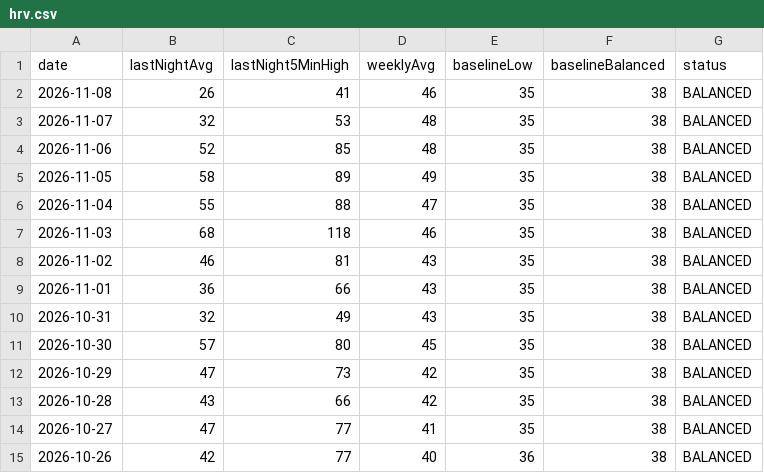
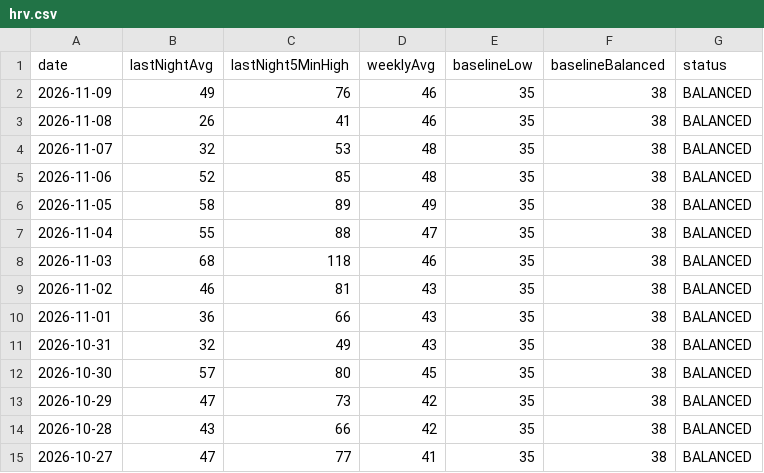
Before and after one commit to Globalcare2026/garmin-sync, a CSV file: data/latest/hrv.csv, drawn as a sheet.

```diff
--- a/data/latest/hrv.csv
+++ b/data/latest/hrv.csv
@@ -1,2 +1,3 @@
 date,lastNightAvg,lastNight5MinHigh,weeklyAvg,baselineLow,baselineBalanced,status
+2026-11-09,49,76,46,35,38,BALANCED
 2026-11-08,26,41,46,35,38,BALANCED
@@ -14,2 +15 @@ date,lastNightAvg,lastNight5MinHigh,weeklyAvg,baselineLow,baselineBalanced,statu
 2026-10-27,47,77,41,35,38,BALANCED
-2026-10-26,42,77,40,36,38,BALANCED
```
Also changed, not shown: data/latest/daily.csv, data/latest/sleep.csv, 12 other files.
